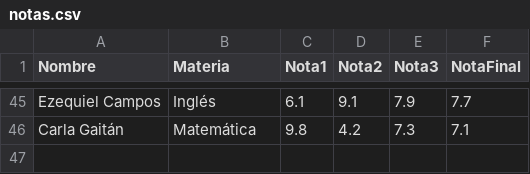
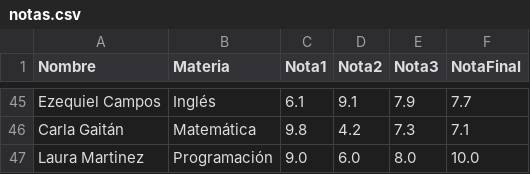
Before and after one commit to julietafloress/tp-integrador, a CSV file: notas.csv, drawn as a sheet; only a part is shown, gaps mark what is left out; the diff names each change by its address in the sheet, - before the commit and + after, or states it on an @@ line.

```diff
--- a/notas.csv
+++ b/notas.csv
+row 47: Laura Martinez | Programación | 9.0 | 6.0 | 8.0 | 10.0
```
Also changed, not shown: 1 other file.
